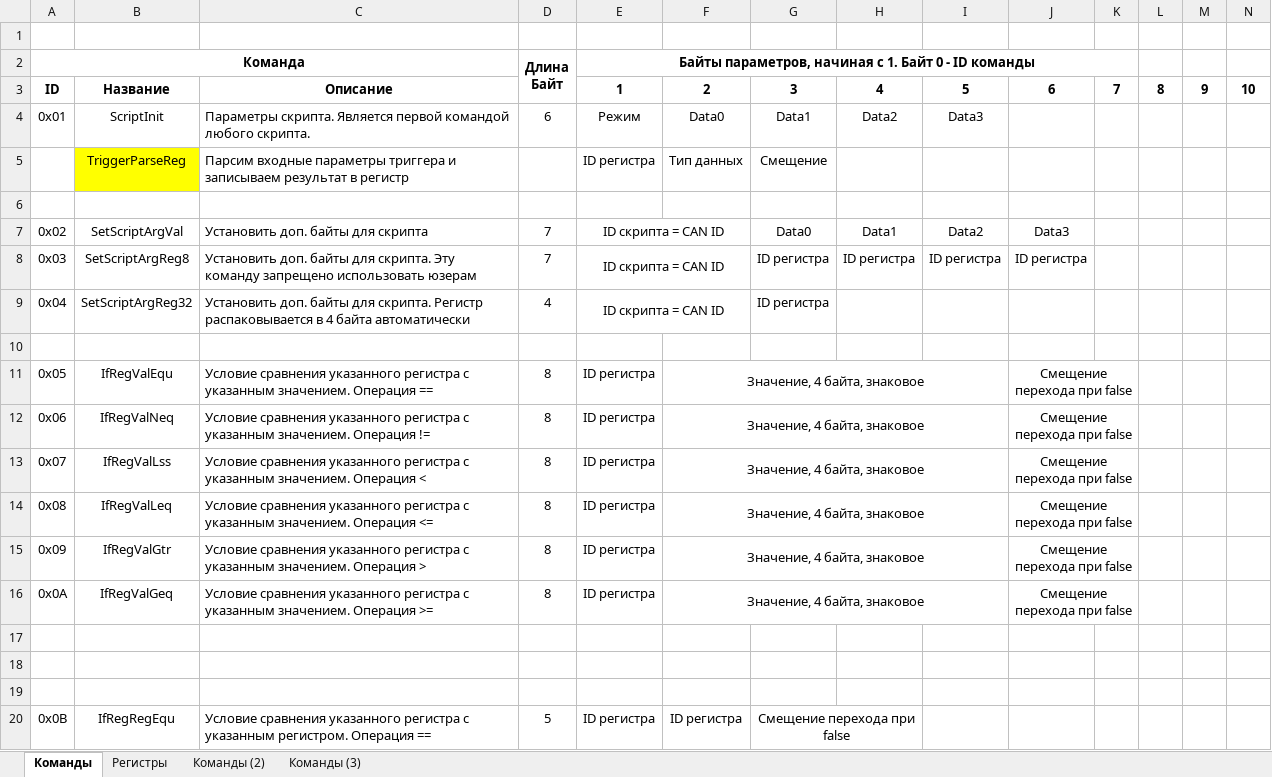
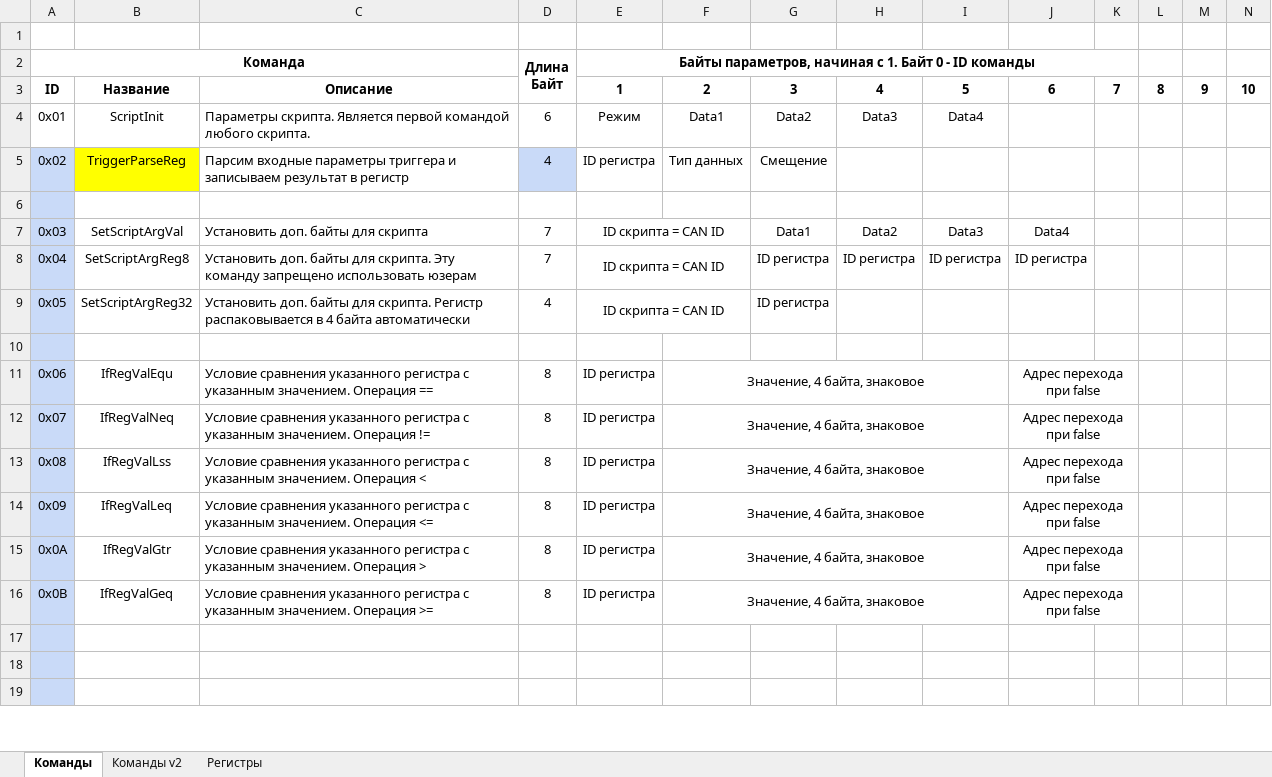
Before and after one commit to starfactorypixel/VisualProg, an Excel workbook: Скриптовый язык.xlsx, sheet Команды, drawn as a sheet; only a part is shown; values as stored, in another font and other column widths than the file's, no borders; charts and pictures and conditional formats not drawn; removed rows and columns are numbered as before the commit, all else as after; the diff covers the shown part only; the diff names each change by its address in the sheet, - before the commit and + after, or states it on an @@ line.

```diff
--- a/Скриптовый язык.xlsx (sheet Команды)
+++ b/Скриптовый язык.xlsx (sheet Команды)
-sheet tab: Команды (2)
-sheet tab: Команды (3)
+sheet tab: Команды v2
-F4: Data0
+F4: Data1
-G4: Data1
+G4: Data2
-H4: Data2
+H4: Data3
-I4: Data3
+I4: Data4
-A5: (empty)
+A5: 0x02
-A5:A10 fill: none
+A5:A10 fill: #C9DAF8
-D5: (empty)
+D5: 4
-D5 fill: none
+D5 fill: #C9DAF8
-A7: 0x02
+A7: 0x03
-G7: Data0
+G7: Data1
-H7: Data1
+H7: Data2
-I7: Data2
+I7: Data3
-J7: Data3
+J7: Data4
-A8: 0x03
+A8: 0x04
-A9: 0x04
+A9: 0x05
-row 11: 0x05 | IfRegValEqu | Условие сравнения указанного регистра с указанным значением. Операция == | 8 | ID регистра | Значение, 4 байта, знаковое |  |  |  | Смещение перехода при false
-A11:A15 fill: none
+A11:A15 fill: #C9DAF8
-B11: IfRegValNeq
+B11: IfRegValEqu
-C11: …значением. Операция !=
+C11: …значением. Операция ==
-J11:J15: Смещение перехода при false
+J11:J15: Адрес перехода при false
-B12: IfRegValLss
+B12: IfRegValNeq
-C12: …значением. Операция <
+C12: …значением. Операция !=
-B13: IfRegValLeq
+B13: IfRegValLss
-C13: …значением. Операция <=
+C13: …значением. Операция <
-B14: IfRegValGtr
+B14: IfRegValLeq
-C14: …значением. Операция >
+C14: …значением. Операция <=
-B15: IfRegValGeq
+B15: IfRegValGtr
-C15: …значением. Операция >=
+C15: …значением. Операция >
+row 16: 0x0B | IfRegValGeq | Условие сравнения указанного регистра с указанным значением. Операция >= | 8 | ID регистра | Значение, 4 байта, знаковое |  |  |  | Адрес перехода при false
-A17:A19 fill: none
+A17:A19 fill: #C9DAF8
-row 20: 0x0B | IfRegRegEqu | Условие сравнения указанного регистра с указанным регистром. Операция == | 5 | ID регистра | ID регистра | Смещение перехода при false
```
Also changed, not shown: 3 added rows, 1 removed row, 41 edited cells and cell formats elsewhere in this sheet, charts or pictures, 23 other files.
